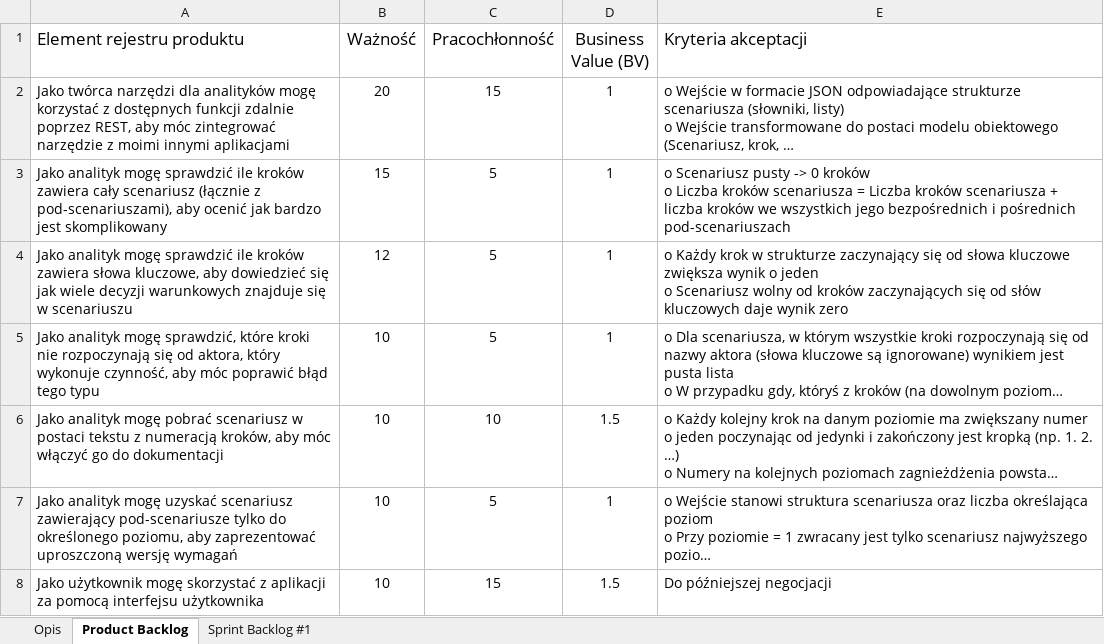
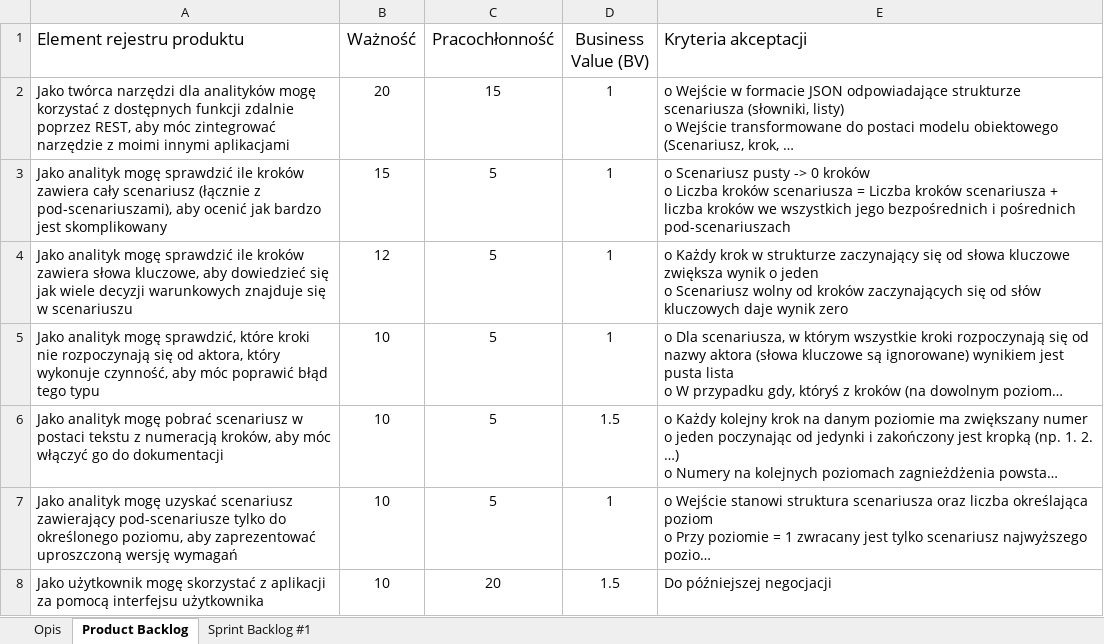
Before and after one commit to sniochup/ScenarioQualityCheckerI8_2_2021, an Excel workbook: ScenarioQualityChecker.xlsx, sheet Product Backlog, drawn as a sheet; long unchanged cells end in …; values as stored, in another font and other column widths than the file's, no borders; charts and pictures and table styles not drawn; the diff names each change by its address in the sheet, - before the commit and + after, or states it on an @@ line.

Commit message:
Sprint Backlog docs

```diff
--- a/ScenarioQualityChecker.xlsx (sheet Product Backlog)
+++ b/ScenarioQualityChecker.xlsx (sheet Product Backlog)
-C6 (Pracochłonność): 10
+C6 (Pracochłonność): 5
-C8 (Pracochłonność): 15
+C8 (Pracochłonność): 20
```
Also changed, not shown: sheet Sprint Backlog #1.
